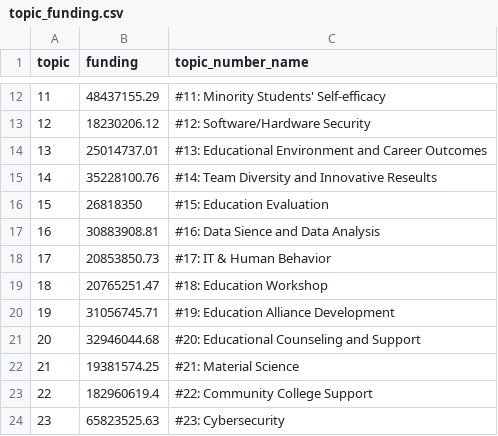
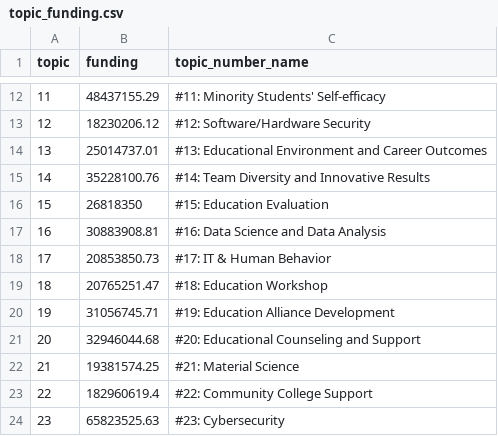
Before and after one commit to BryanHeidorn/Graduate_Education-Topic-Analysis, a CSV file: Result Tables/topic_funding.csv, drawn as a sheet; only a part is shown, gaps mark what is left out.

```diff
--- a/Result Tables/topic_funding.csv
+++ b/Result Tables/topic_funding.csv
@@ -14,5 +14,5 @@ topic,funding,topic_number_name
 13,25014737.01,#13: Educational Environment and Career Outcomes
-14,35228100.76,#14: Team Diversity and Innovative Reseults
+14,35228100.76,#14: Team Diversity and Innovative Results
 15,26818350,#15: Education Evaluation
-16,30883908.81,#16: Data Sience and Data Analysis
+16,30883908.81,#16: Data Science and Data Analysis
 17,20853850.73,#17: IT & Human Behavior
```
